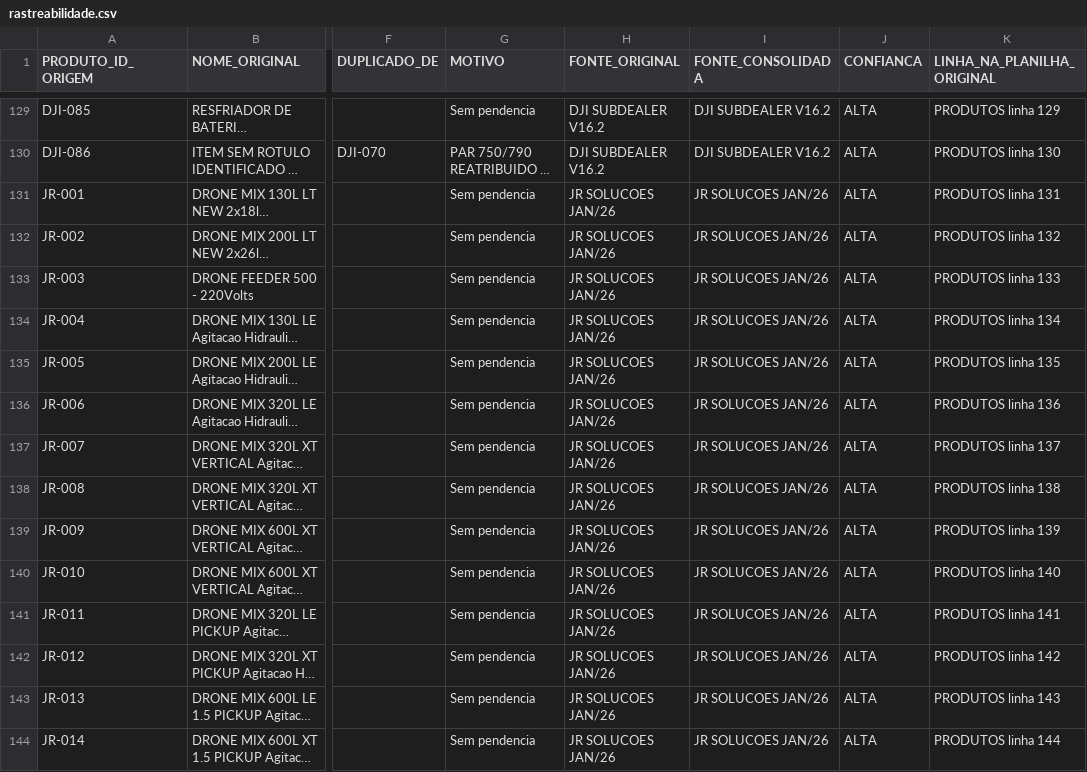
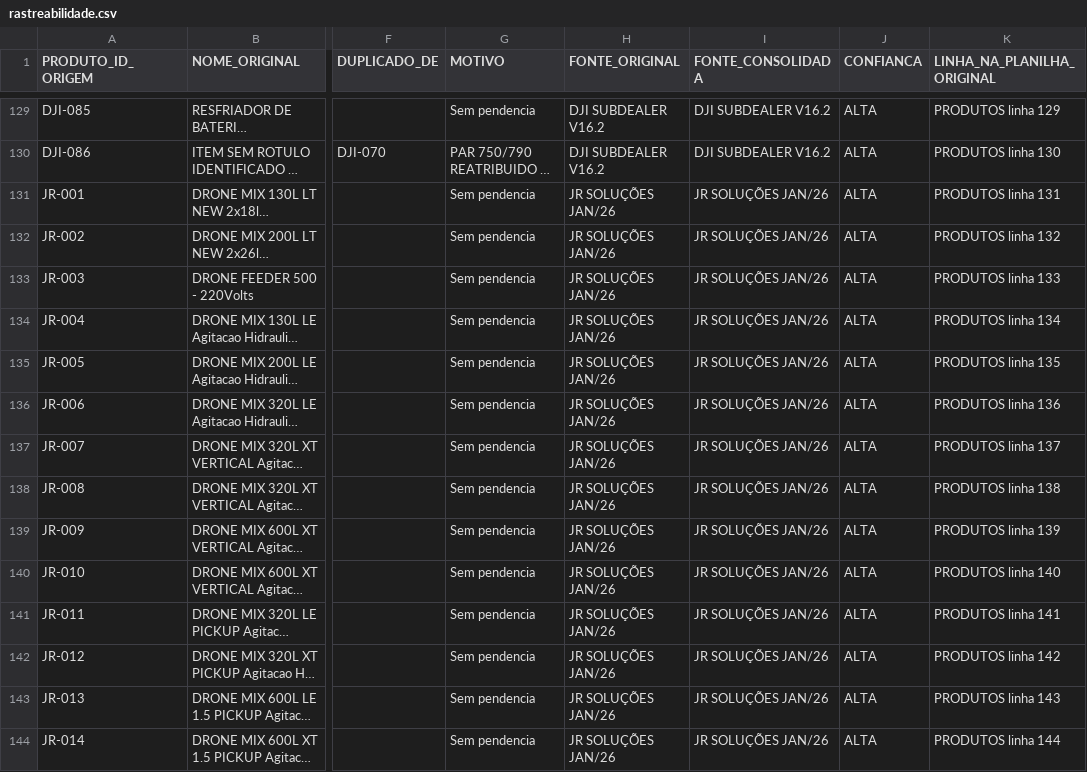
Before and after one commit to wilsonnaldi/agrotork-comercial, a CSV file: supabase/importacao/dados/rastreabilidade.csv, drawn as a sheet; only a part is shown, gaps mark what is left out; long unchanged cells end in …; the diff covers the shown part only; the diff names each change by its address in the sheet, - before the commit and + after, or states it on an @@ line.

```diff
--- a/supabase/importacao/dados/rastreabilidade.csv
+++ b/supabase/importacao/dados/rastreabilidade.csv
-H131:H144 (FONTE_ORIGINAL): JR SOLUCOES JAN/26
+H131:H144 (FONTE_ORIGINAL): JR SOLUÇÕES JAN/26
-I131:I144 (FONTE_CONSOLIDADA): JR SOLUCOES JAN/26
+I131:I144 (FONTE_CONSOLIDADA): JR SOLUÇÕES JAN/26
```
Also changed, not shown: 55 edited cells elsewhere in this file, supabase/importacao/dados/integrar_supabase.csv, 1 other file.
